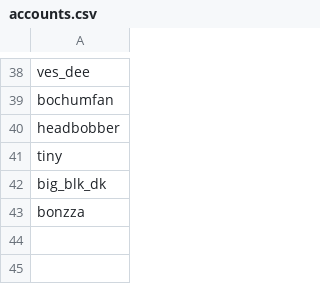
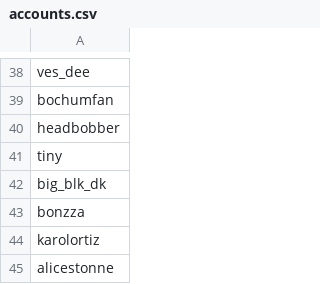
Before and after one commit to noud/images, a CSV file: database/data/accounts.csv, drawn as a sheet; only a part is shown, gaps mark what is left out.

```diff
--- a/database/data/accounts.csv
+++ b/database/data/accounts.csv
@@ -43 +43,3 @@
 "bonzza"
+"karolortiz"
+"alicestonne"
```
Also changed, not shown: 1 other file.
